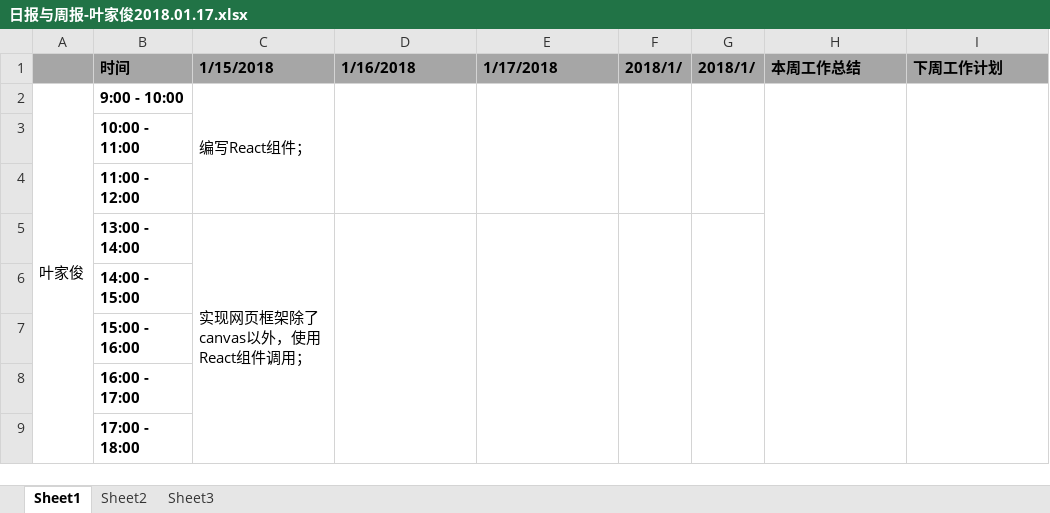
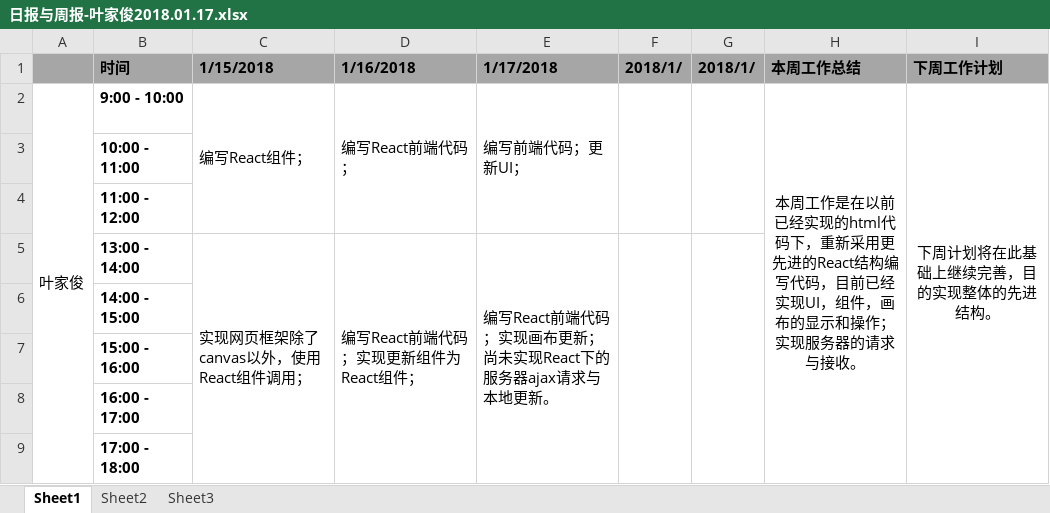
Before and after one commit to jungezai/Myworkdiary, an Excel workbook: 日报与周报-叶家俊2018.01.17.xlsx, sheet Sheet1, drawn as a sheet; values as stored, in another font and other column widths than the file's, no borders; the diff names each change by its address in the sheet, - before the commit and + after, or states it on an @@ line.

Commit message:
20180117

```diff
--- a/日报与周报-叶家俊2018.01.17.xlsx (sheet Sheet1)
+++ b/日报与周报-叶家俊2018.01.17.xlsx (sheet Sheet1)
-D2 (1/16/2018): (empty)
+D2 (1/16/2018): 编写React前端代码；
-E2 (1/17/2018): (empty)
+E2 (1/17/2018): 编写前端代码；更新UI；
-H2 (本周工作总结): (empty)
+H2 (本周工作总结): 本周工作是在以前已经实现的html代码下，重新采用更先进的React结构编写代码，目前已经实现UI，组件，画布的显示和操作；实现服务器的请求与接收。
-I2 (下周工作计划): (empty)
+I2 (下周工作计划): 下周计划将在此基础上继续完善，目的实现整体的先进结构。
-D5 (1/16/2018): (empty)
+D5 (1/16/2018): 编写React前端代码；实现更新组件为React组件；
-E5 (1/17/2018): (empty)
+E5 (1/17/2018): 编写React前端代码；实现画布更新；尚未实现React下的服务器ajax请求与本地更新。
```
